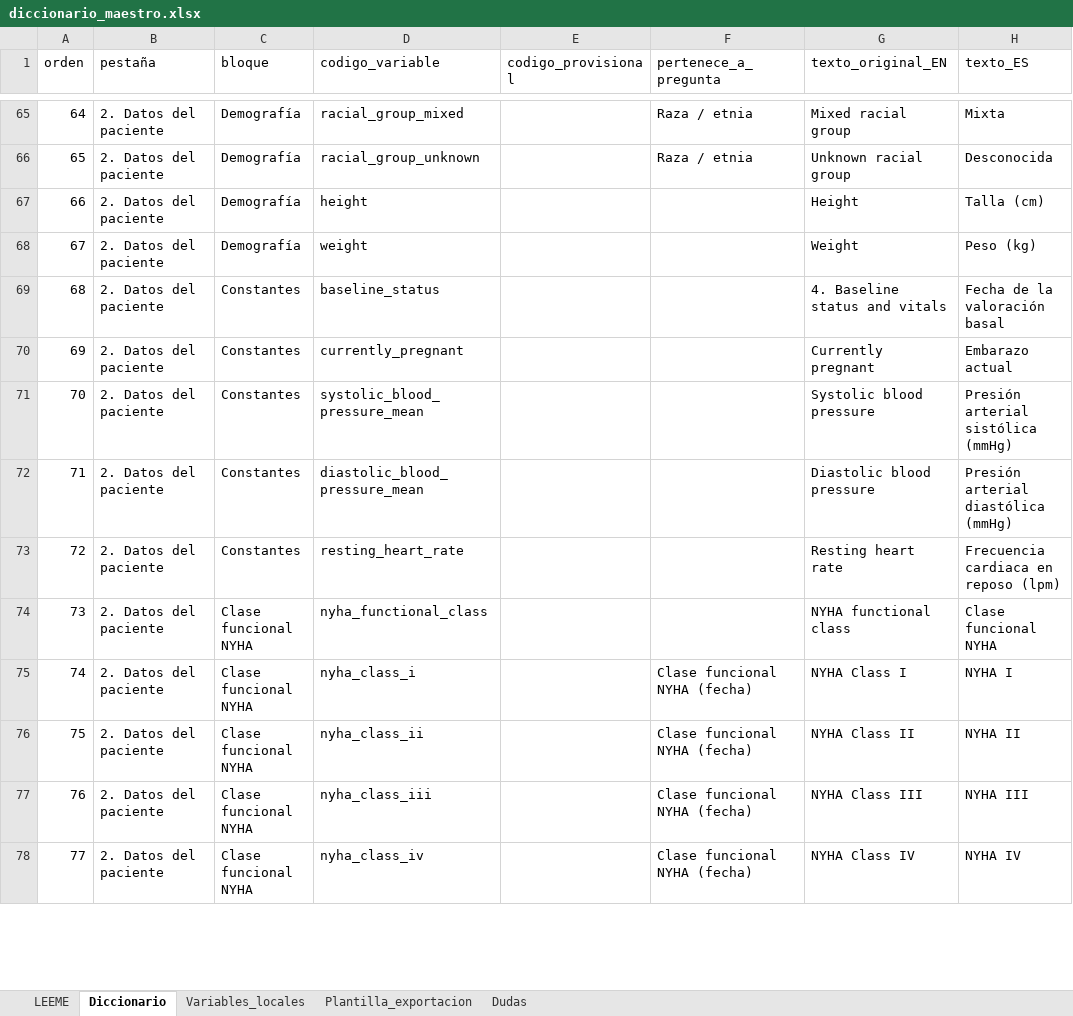
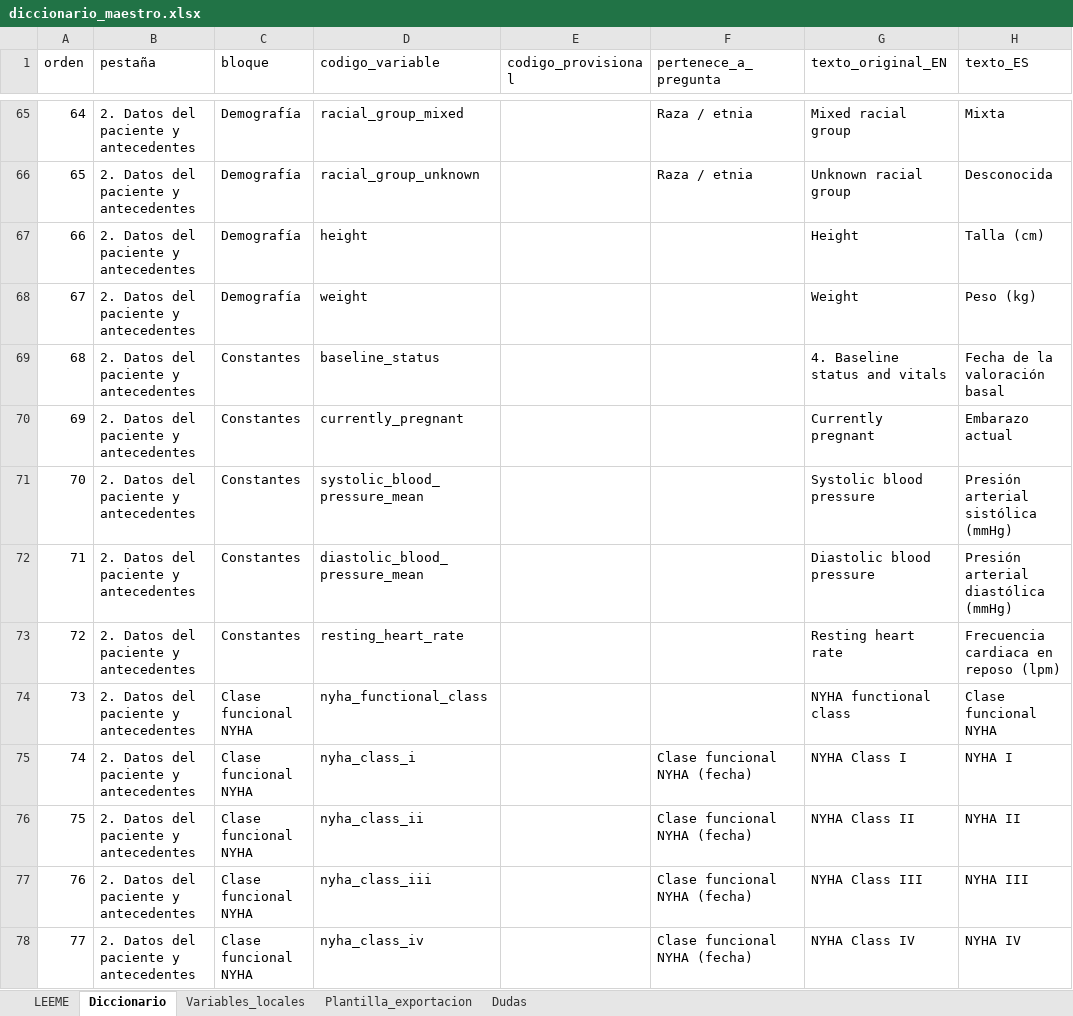
Before and after one commit to iDoctor2000/Studies, an Excel workbook: registro-willem/diccionario/diccionario_maestro.xlsx, sheet Diccionario, drawn as a sheet; only a part is shown, gaps mark what is left out; values as stored, in another font and other column widths than the file's, no cell formats; the diff covers the shown part only; the diff names each change by its address in the sheet, - before the commit and + after, or states it on an @@ line.

```diff
--- a/registro-willem/diccionario/diccionario_maestro.xlsx (sheet Diccionario)
+++ b/registro-willem/diccionario/diccionario_maestro.xlsx (sheet Diccionario)
-B65:B78 (pestaña): 2. Datos del paciente
+B65:B78 (pestaña): 2. Datos del paciente y antecedentes
```
Also changed, not shown: 600 edited cells elsewhere in this sheet, sheet LEEME, cell formats, 21 other files.
